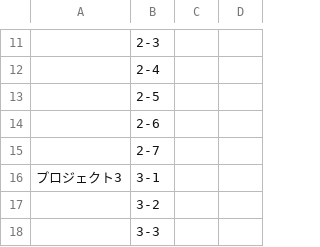
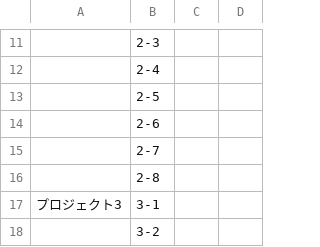
Before and after one commit to haratakeru-crypto/Mosapp, a CSV file: MOSapp/Mos PowerPoint Mogi App/MOSPP教材用採点表.csv, drawn as a sheet; only a part is shown, gaps mark what is left out; the shorter side is filled out with more unchanged rows; the diff names each change by its address in the sheet, - before the commit and + after, or states it on an @@ line.

```diff
--- a/MOSapp/Mos PowerPoint Mogi App/MOSPP教材用採点表.csv
+++ b/MOSapp/Mos PowerPoint Mogi App/MOSPP教材用採点表.csv
+row 16:  | 2-8
```
Also changed, not shown: MOSapp/Mos PowerPoint Mogi App/bin/Debug/MOSPP教材用採点表.csv, 31 other files.
